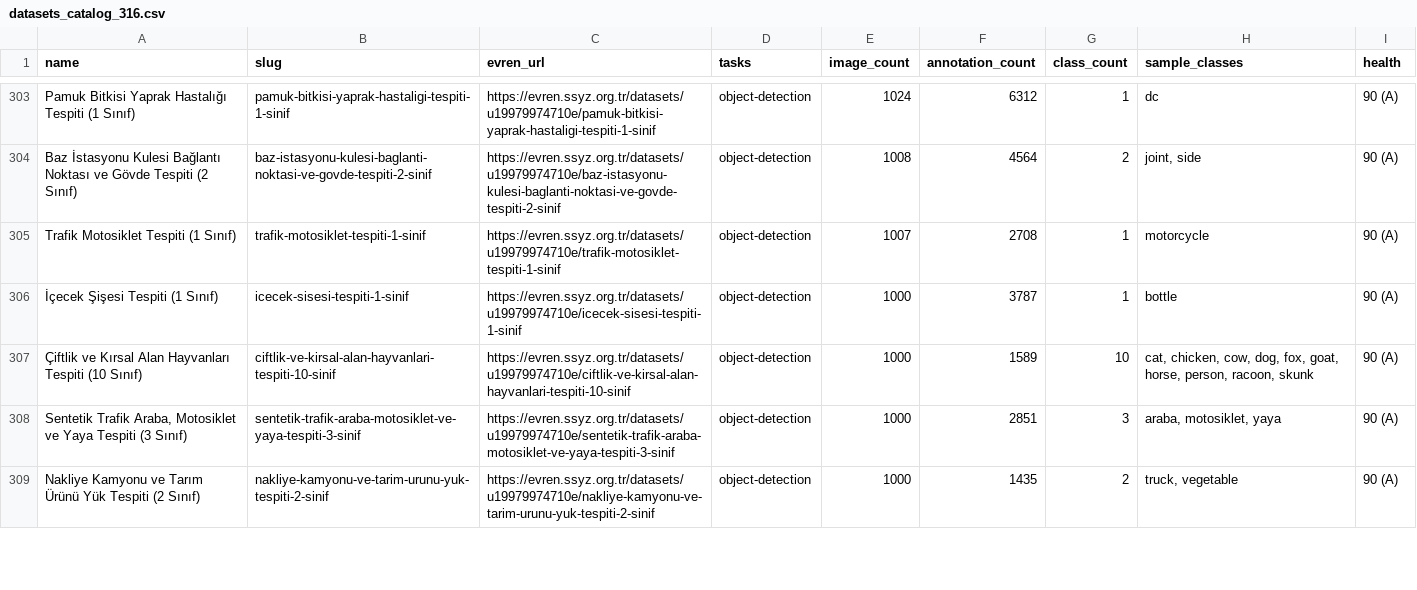
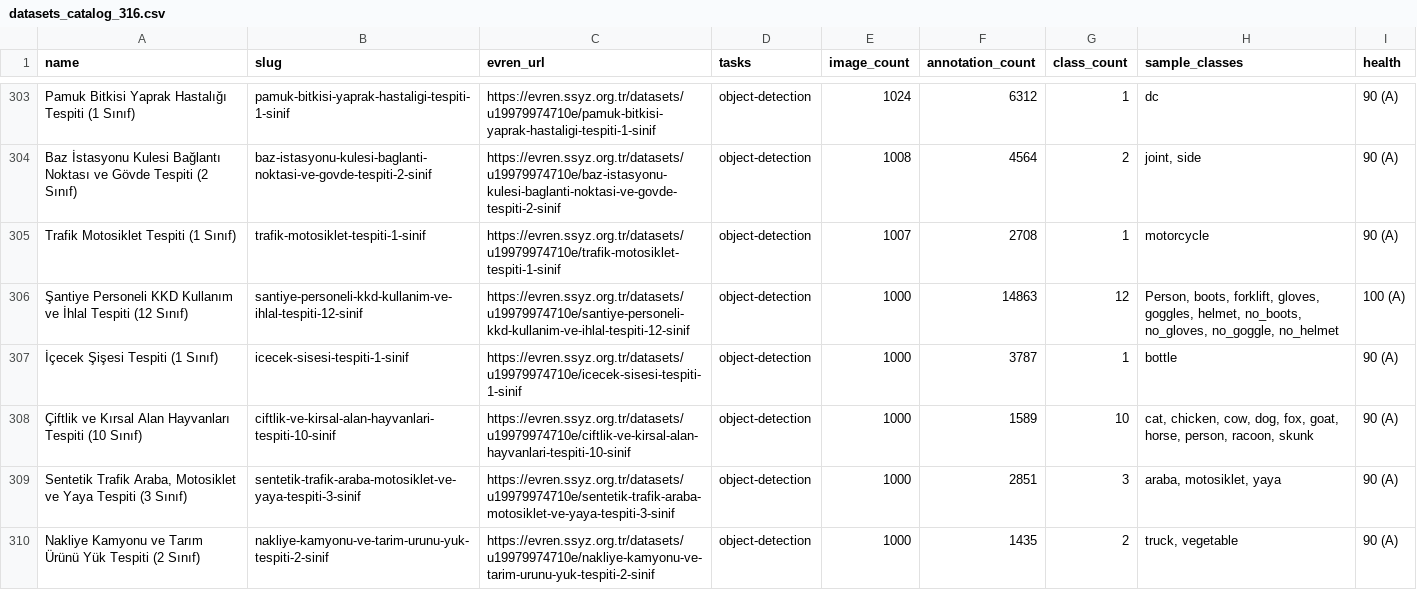
Before and after one commit to kenantabak/evren-turkish-cv-datasets-catalog, a CSV file: data/datasets_catalog_316.csv, drawn as a sheet; only a part is shown, gaps mark what is left out; the diff covers the shown part only.

Commit message:
data: sync 405 datasets CSV

```diff
--- a/data/datasets_catalog_316.csv
+++ b/data/datasets_catalog_316.csv
@@ -305,2 +305,3 @@ Baz İstasyonu Kulesi Bağlantı Noktası ve Gövde Tespiti (2 Sınıf),baz-ista
 Trafik Motosiklet Tespiti (1 Sınıf),trafik-motosiklet-tespiti-1-sinif,https://evren.ssyz.org.tr/datasets/u19979974710e/trafik-motosiklet-tespiti-1-sinif,object-detection,1007,2708,1,motorcycle,90 (A)
+Şantiye Personeli KKD Kullanım ve İhlal Tespiti (12 Sınıf),santiye-personeli-kkd-kullanim-ve-ihlal-tespiti-12-sinif,https://evren.ssyz.org.tr/datasets/u19979974710e/santiye-personeli-kkd-kullanim-ve-ihlal-tespiti-12-sinif,object-detection,1000,14863,12,"Person, boots, forklift, gloves, goggles, helmet, no_boots, no_gloves, no_goggle, no_helmet",100 (A)
 İçecek Şişesi Tespiti (1 Sınıf),icecek-sisesi-tespiti-1-sinif,https://evren.ssyz.org.tr/datasets/u19979974710e/icecek-sisesi-tespiti-1-sinif,object-detection,1000,3787,1,bottle,90 (A)
```
Also changed, not shown: 7 added rows, 8 removed rows and 3 moved rows elsewhere in this file.
